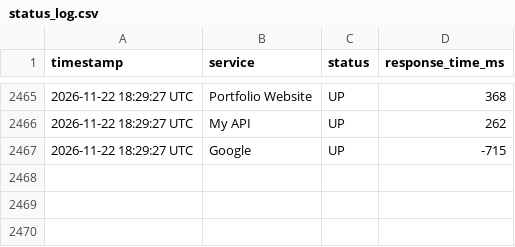
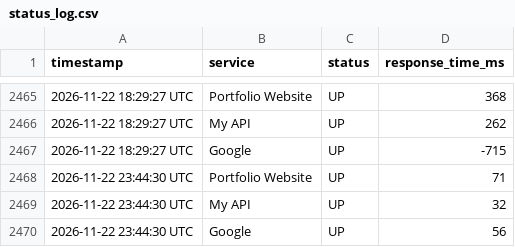
Before and after one commit to Nitharshanass/infra-monitor, a CSV file: status_log.csv, drawn as a sheet; only a part is shown, gaps mark what is left out.

```diff
--- a/status_log.csv
+++ b/status_log.csv
@@ -2467 +2467,4 @@ timestamp,service,status,response_time_ms
 2026-11-22 18:29:27 UTC,Google,UP,-715
+2026-11-22 23:44:30 UTC,Portfolio Website,UP,71
+2026-11-22 23:44:30 UTC,My API,UP,32
+2026-11-22 23:44:30 UTC,Google,UP,56
```
